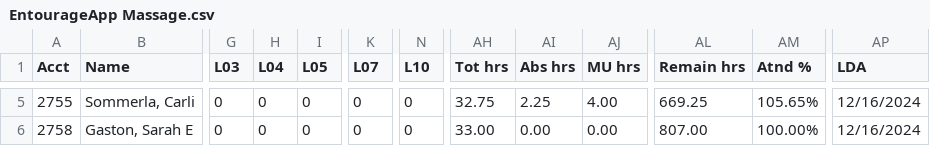
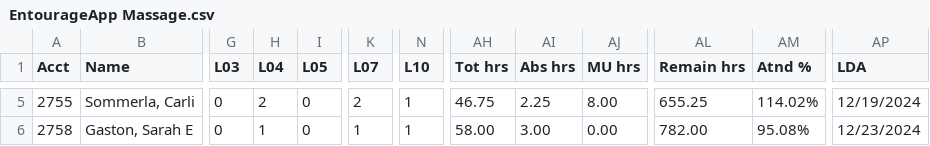
Before and after one commit to SpencerReno/EntourageApp, a CSV file: CSV Files/EntourageApp Massage.csv, drawn as a sheet; only a part is shown, gaps mark what is left out; the diff covers the shown part only; the diff names each change by its address in the sheet, - before the commit and + after, or states it on an @@ line.

```diff
--- a/CSV Files/EntourageApp Massage.csv
+++ b/CSV Files/EntourageApp Massage.csv
-H5 (L04): 0
+H5 (L04): 2
-K5 (L07): 0
+K5 (L07): 2
-N5:N6 (L10): 0
+N5:N6 (L10): 1
-AH5 (Tot hrs): 32.75
+AH5 (Tot hrs): 46.75
-AJ5 (MU hrs): 4.00
+AJ5 (MU hrs): 8.00
-AL5 (Remain hrs): 669.25
+AL5 (Remain hrs): 655.25
-AM5 (Atnd %): 105.65%
+AM5 (Atnd %): 114.02%
-AP5 (LDA): 12/16/2024
+AP5 (LDA): 12/19/2024
-H6 (L04): 0
+H6 (L04): 1
-K6 (L07): 0
+K6 (L07): 1
-AH6 (Tot hrs): 33.00
+AH6 (Tot hrs): 58.00
-AI6 (Abs hrs): 0.00
+AI6 (Abs hrs): 3.00
-AL6 (Remain hrs): 807.00
+AL6 (Remain hrs): 782.00
-AM6 (Atnd %): 100.00%
+AM6 (Atnd %): 95.08%
-AP6 (LDA): 12/16/2024
+AP6 (LDA): 12/23/2024
```
Also changed, not shown: 32 edited cells elsewhere in this file.
